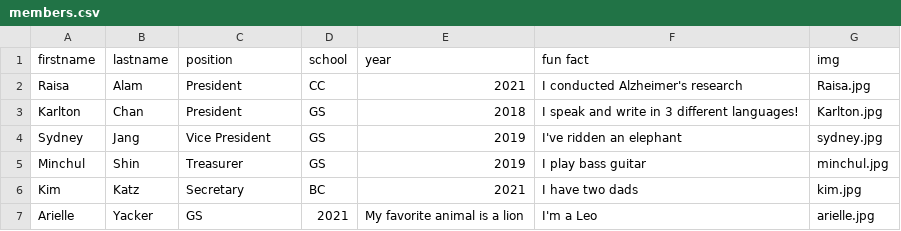
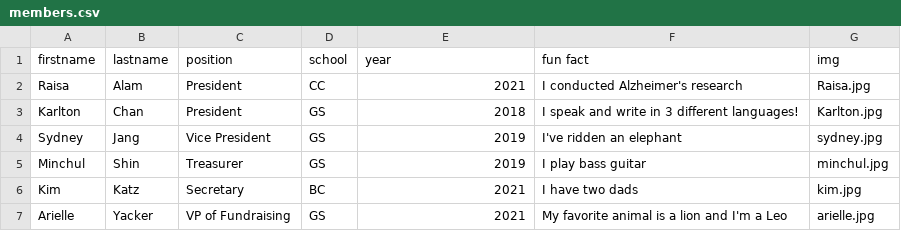
Before and after one commit to activemindsatcu/activemindsatcu.github.io, a CSV file: _data/members.csv, drawn as a sheet.

Commit message:
Update members.csv

```diff
--- a/_data/members.csv
+++ b/_data/members.csv
@@ -6,2 +6,2 @@ Minchul,Shin,Treasurer,GS,2019,I play bass guitar,minchul.jpg
 Kim,Katz,Secretary,BC,2021,I have two dads,kim.jpg
-Arielle,Yacker,GS,2021,My favorite animal is a lion, I'm a Leo,arielle.jpg
+Arielle,Yacker,VP of Fundraising,GS,2021,My favorite animal is a lion and I'm a Leo,arielle.jpg
```
